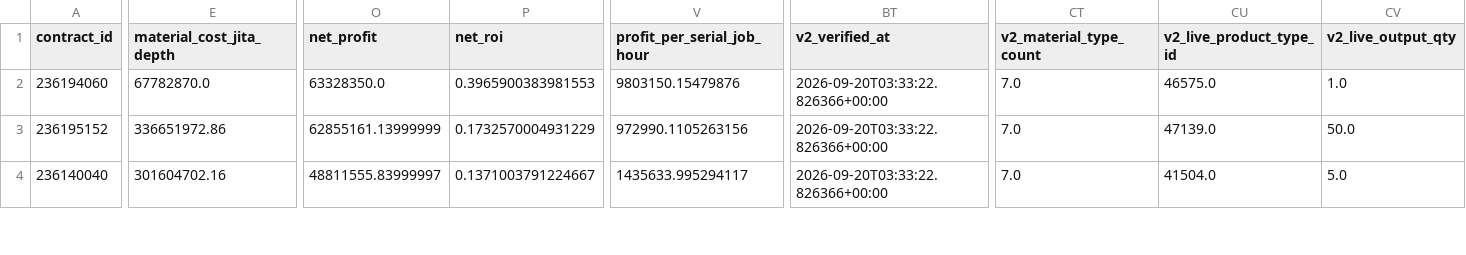
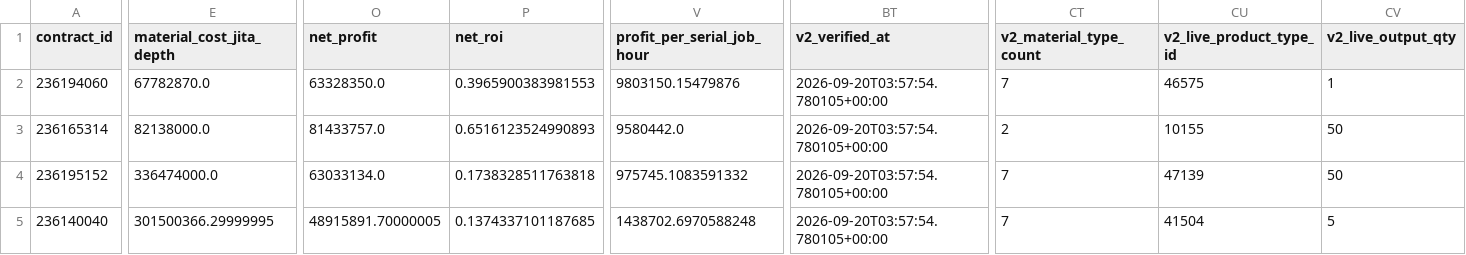
Before and after one commit to samson8964/chatgpt-eve, a CSV file: results/latest/bpc_v2_safe_candidates.csv, drawn as a sheet; only a part is shown, gaps mark what is left out; addresses are those after the commit; rows hold the shown columns only; the diff covers the shown part only; the diff names each change by its address in the sheet, - before the commit and + after, or states it on an @@ line.

Commit message:
data: refresh EVE arbitrage opportunities 2026-09-20 03:58 UTC

```diff
--- a/results/latest/bpc_v2_safe_candidates.csv
+++ b/results/latest/bpc_v2_safe_candidates.csv
-BT2 (v2_verified_at): 2026-09-20T03:33:22.826366+00:00
+BT2 (v2_verified_at): 2026-09-20T03:57:54.780105+00:00
-CT2 (v2_material_type_count): 7.0
+CT2 (v2_material_type_count): 7
-CU2 (v2_live_product_type_id): 46575.0
+CU2 (v2_live_product_type_id): 46575
-CV2 (v2_live_output_qty): 1.0
+CV2 (v2_live_output_qty): 1
+row 3: 236165314 | 82138000.0 | 81433757.0 | 0.6516123524990893 | 9580442.0 | 2026-09-20T03:57:54.780105+00:00 | 2 | 10155 | 50
-E4 (material_cost_jita_depth): 336651972.86
+E4 (material_cost_jita_depth): 336474000.0
-O4 (net_profit): 62855161.13999999
+O4 (net_profit): 63033134.0
-P4 (net_roi): 0.1732570004931229
+P4 (net_roi): 0.1738328511763818
-V4 (profit_per_serial_job_hour): 972990.1105263156
+V4 (profit_per_serial_job_hour): 975745.1083591332
-BT4:BT5 (v2_verified_at): 2026-09-20T03:33:22.826366+00:00
+BT4:BT5 (v2_verified_at): 2026-09-20T03:57:54.780105+00:00
-CT4:CT5 (v2_material_type_count): 7.0
+CT4:CT5 (v2_material_type_count): 7
-CU4 (v2_live_product_type_id): 47139.0
+CU4 (v2_live_product_type_id): 47139
-CV4 (v2_live_output_qty): 50.0
+CV4 (v2_live_output_qty): 50
-E5 (material_cost_jita_depth): 301604702.16
+E5 (material_cost_jita_depth): 301500366.29999995
-O5 (net_profit): 48811555.83999997
+O5 (net_profit): 48915891.70000005
-P5 (net_roi): 0.1371003791224667
+P5 (net_roi): 0.1374337101187685
-V5 (profit_per_serial_job_hour): 1435633.995294117
+V5 (profit_per_serial_job_hour): 1438702.6970588248
-CU5 (v2_live_product_type_id): 41504.0
+CU5 (v2_live_product_type_id): 41504
-CV5 (v2_live_output_qty): 5.0
+CV5 (v2_live_output_qty): 5
```
Also changed, not shown: 57 edited cells elsewhere in this file, results/latest/bpc_value_opportunities.csv, results/latest/bpc_value_opportunities_v2.csv, 15 other files.
